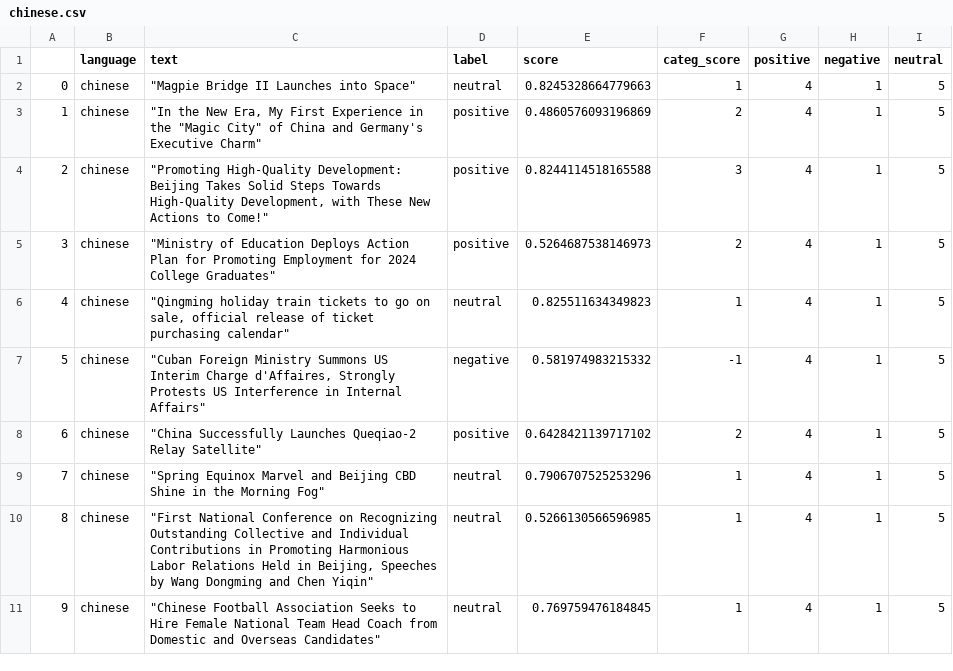
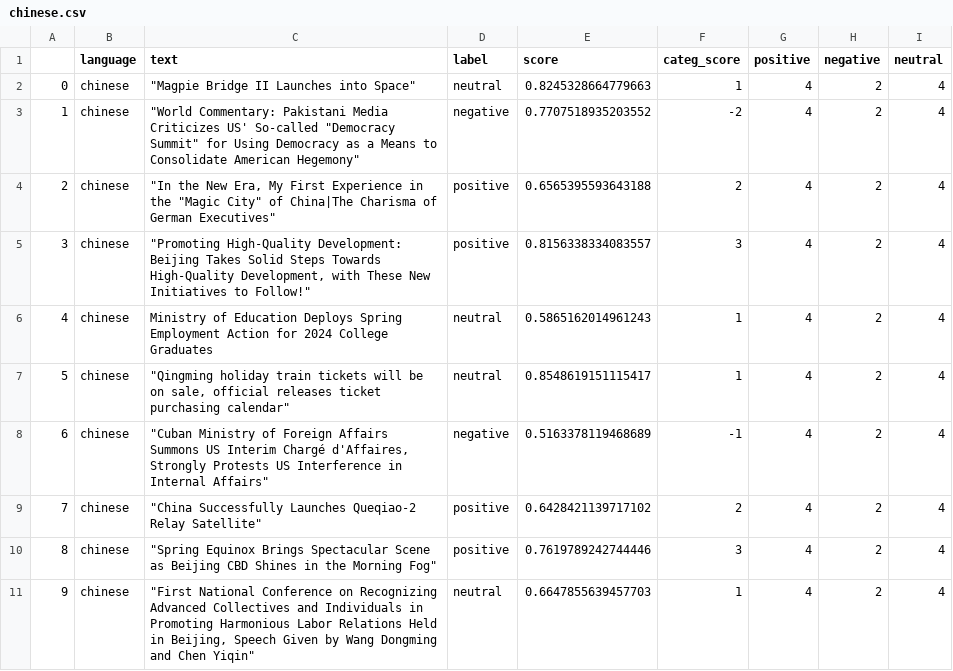
Before and after one commit to mfhan/translatenews, a CSV file: chinese.csv, drawn as a sheet.

```diff
--- a/chinese.csv
+++ b/chinese.csv
@@ -1,11 +1,11 @@
 ,language,text,label,score,categ_score,positive,negative,neutral
-0,chinese,"""Magpie Bridge II Launches into Space""",neutral,0.8245328664779663,1,4,1,5
-1,chinese,"""In the New Era, My First Experience in the ""Magic City"" of China and Germany's Executive Charm""",positive,0.4860576093196869,2,4,1,5
-2,chinese,"""Promoting High-Quality Development: Beijing Takes Solid Steps Towards High-Quality Development, with These New Actions to Come!""",positive,0.8244114518165588,3,4,1,5
-3,chinese,"""Ministry of Education Deploys Action Plan for Promoting Employment for 2024 College Graduates""",positive,0.5264687538146973,2,4,1,5
-4,chinese,"""Qingming holiday train tickets to go on sale, official release of ticket purchasing calendar""",neutral,0.825511634349823,1,4,1,5
-5,chinese,"""Cuban Foreign Ministry Summons US Interim Charge d'Affaires, Strongly Protests US Interference in Internal Affairs""",negative,0.581974983215332,-1,4,1,5
-6,chinese,"""China Successfully Launches Queqiao-2 Relay Satellite""",positive,0.6428421139717102,2,4,1,5
-7,chinese,"""Spring Equinox Marvel and Beijing CBD Shine in the Morning Fog""",neutral,0.7906707525253296,1,4,1,5
-8,chinese,"""First National Conference on Recognizing Outstanding Collective and Individual Contributions in Promoting Harmonious Labor Relations Held in Beijing, Speeches by Wang Dongming and Chen Yiqin""",neutral,0.5266130566596985,1,4,1,5
-9,chinese,"""Chinese Football Association Seeks to Hire Female National Team Head Coach from Domestic and Overseas Candidates""",neutral,0.769759476184845,1,4,1,5
+0,chinese,"""Magpie Bridge II Launches into Space""",neutral,0.8245328664779663,1,4,2,4
+1,chinese,"""World Commentary: Pakistani Media Criticizes US' So-called ""Democracy Summit"" for Using Democracy as a Means to Consolidate American Hegemony""",negative,0.7707518935203552,-2,4,2,4
+2,chinese,"""In the New Era, My First Experience in the ""Magic City"" of China|The Charisma of German Executives""",positive,0.6565395593643188,2,4,2,4
+3,chinese,"""Promoting High-Quality Development: Beijing Takes Solid Steps Towards High-Quality Development, with These New Initiatives to Follow!""",positive,0.8156338334083557,3,4,2,4
+4,chinese,Ministry of Education Deploys Spring Employment Action for 2024 College Graduates,neutral,0.5865162014961243,1,4,2,4
+5,chinese,"""Qingming holiday train tickets will be on sale, official releases ticket purchasing calendar""",neutral,0.8548619151115417,1,4,2,4
+6,chinese,"""Cuban Ministry of Foreign Affairs Summons US Interim Chargé d'Affaires, Strongly Protests US Interference in Internal Affairs""",negative,0.5163378119468689,-1,4,2,4
+7,chinese,"""China Successfully Launches Queqiao-2 Relay Satellite""",positive,0.6428421139717102,2,4,2,4
+8,chinese,"""Spring Equinox Brings Spectacular Scene as Beijing CBD Shines in the Morning Fog""",positive,0.7619789242744446,3,4,2,4
+9,chinese,"""First National Conference on Recognizing Advanced Collectives and Individuals in Promoting Harmonious Labor Relations Held in Beijing, Speech Given by Wang Dongming and Chen Yiqin""",neutral,0.6647855639457703,1,4,2,4
```
